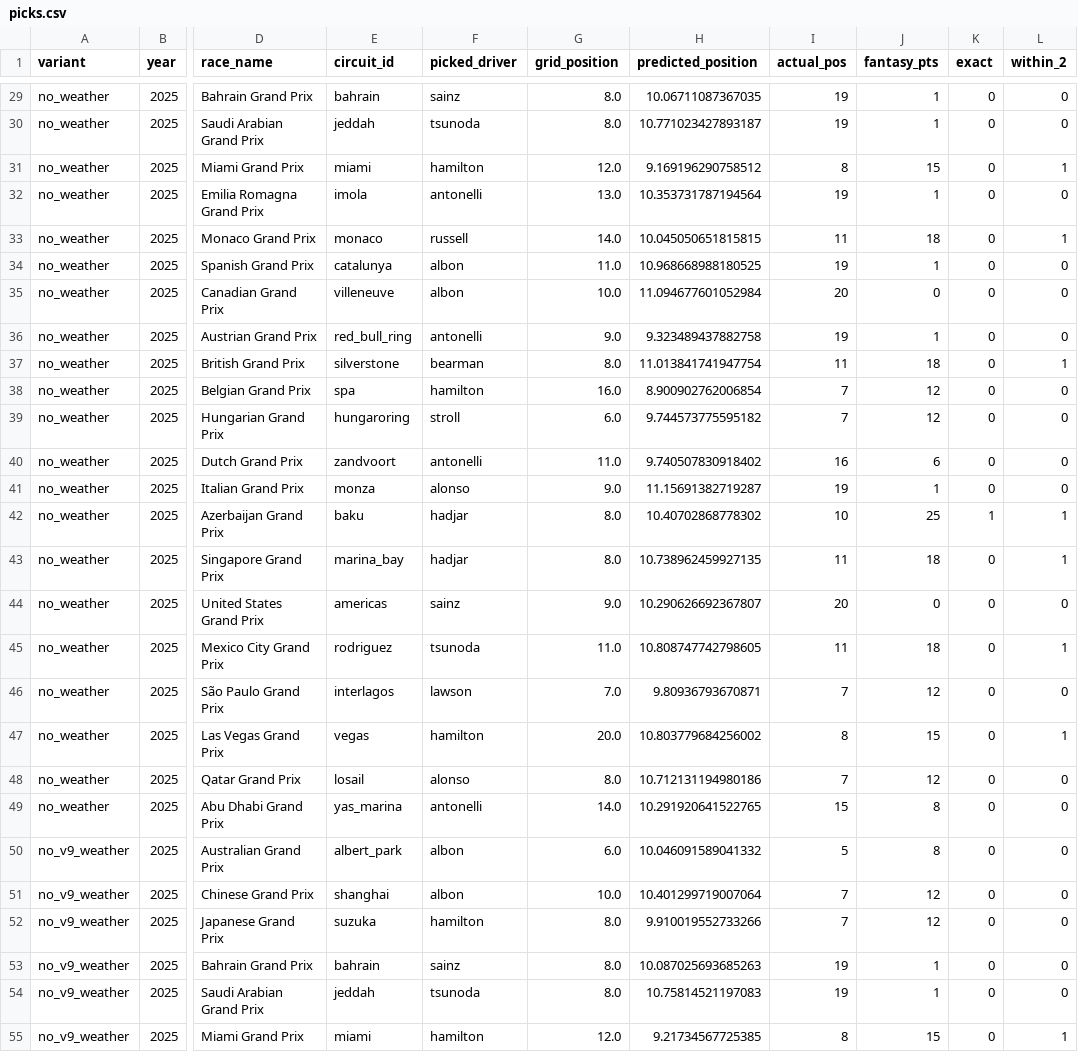
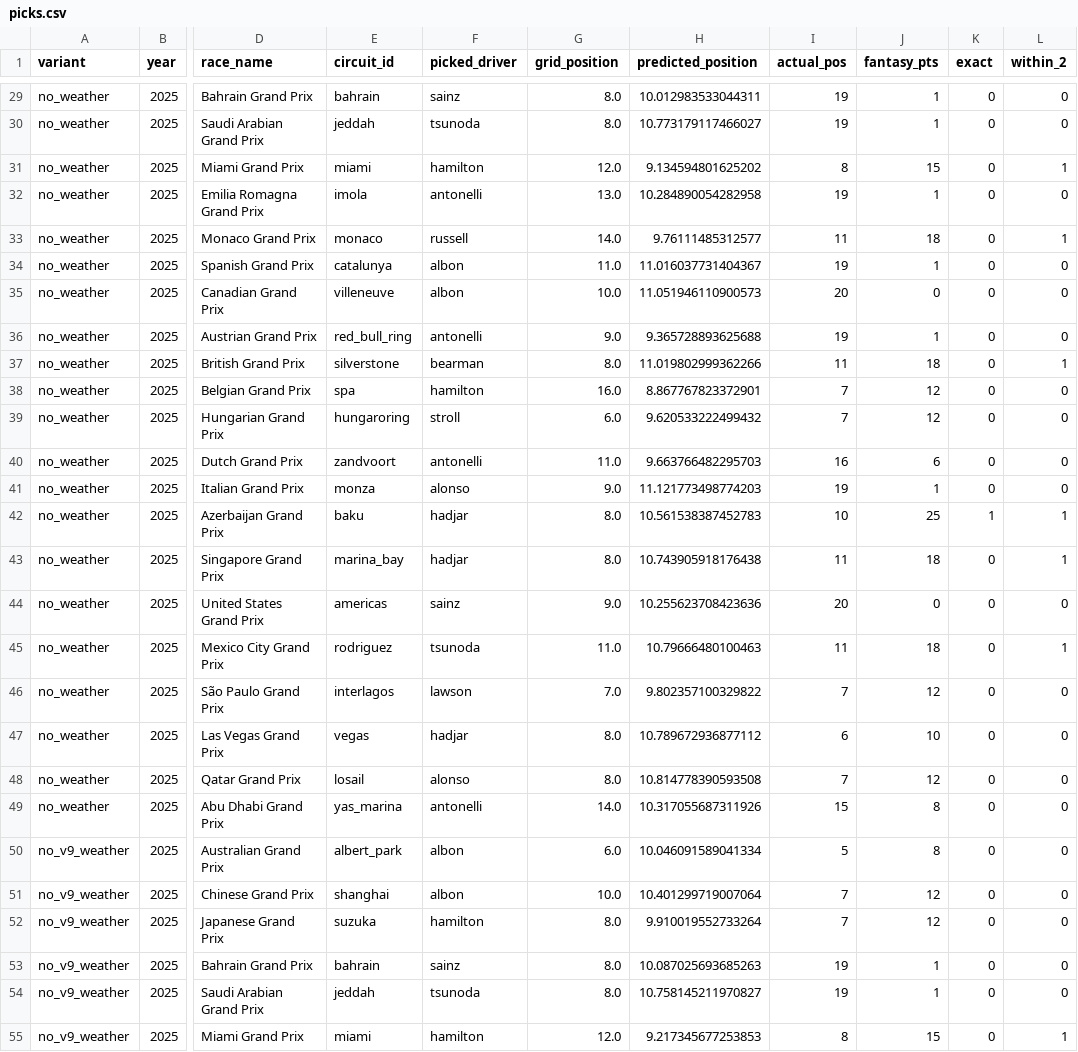
Before and after one commit to jhester599/F1-p10-2026, a CSV file: results/v10_rf_reg_subspace/picks.csv, drawn as a sheet; only a part is shown, gaps mark what is left out; the diff covers the shown part only; the diff names each change by its address in the sheet, - before the commit and + after, or states it on an @@ line.

```diff
--- a/results/v10_rf_reg_subspace/picks.csv
+++ b/results/v10_rf_reg_subspace/picks.csv
-H29 (predicted_position): 10.06711087367035
+H29 (predicted_position): 10.012983533044311
-H30 (predicted_position): 10.771023427893187
+H30 (predicted_position): 10.773179117466027
-H31 (predicted_position): 9.169196290758512
+H31 (predicted_position): 9.134594801625202
-H32 (predicted_position): 10.353731787194564
+H32 (predicted_position): 10.284890054282958
-H33 (predicted_position): 10.045050651815815
+H33 (predicted_position): 9.76111485312577
-H34 (predicted_position): 10.968668988180525
+H34 (predicted_position): 11.016037731404367
-H35 (predicted_position): 11.094677601052984
+H35 (predicted_position): 11.051946110900573
-H36 (predicted_position): 9.323489437882758
+H36 (predicted_position): 9.365728893625688
-H37 (predicted_position): 11.013841741947754
+H37 (predicted_position): 11.019802999362266
-H38 (predicted_position): 8.900902762006854
+H38 (predicted_position): 8.867767823372901
-H39 (predicted_position): 9.744573775595182
+H39 (predicted_position): 9.620533222499432
-H40 (predicted_position): 9.740507830918402
+H40 (predicted_position): 9.663766482295703
-H41 (predicted_position): 11.15691382719287
+H41 (predicted_position): 11.121773498774203
-H42 (predicted_position): 10.40702868778302
+H42 (predicted_position): 10.561538387452783
-H43 (predicted_position): 10.738962459927135
+H43 (predicted_position): 10.743905918176438
-H44 (predicted_position): 10.290626692367807
+H44 (predicted_position): 10.255623708423636
-H45 (predicted_position): 10.808747742798605
+H45 (predicted_position): 10.79666480100463
-H46 (predicted_position): 9.80936793670871
+H46 (predicted_position): 9.802357100329822
-F47 (picked_driver): hamilton
+F47 (picked_driver): hadjar
-G47 (grid_position): 20.0
+G47 (grid_position): 8.0
-H47 (predicted_position): 10.803779684256002
+H47 (predicted_position): 10.789672936877112
-I47 (actual_pos): 8
+I47 (actual_pos): 6
-J47 (fantasy_pts): 15
+J47 (fantasy_pts): 10
-L47 (within_2): 1
+L47 (within_2): 0
-H48 (predicted_position): 10.712131194980186
+H48 (predicted_position): 10.814778390593508
-H49 (predicted_position): 10.291920641522765
+H49 (predicted_position): 10.317055687311926
-H50 (predicted_position): 10.046091589041332
+H50 (predicted_position): 10.046091589041334
-H52 (predicted_position): 9.910019552733266
+H52 (predicted_position): 9.910019552733264
-H54 (predicted_position): 10.75814521197083
+H54 (predicted_position): 10.758145211970827
-H55 (predicted_position): 9.21734567725385
+H55 (predicted_position): 9.217345677253853
```
Also changed, not shown: 70 edited cells elsewhere in this file, results/v10_rf_reg_subspace/summary.csv, 19 other files.
